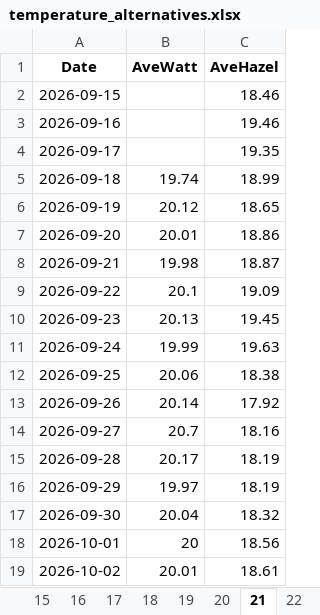
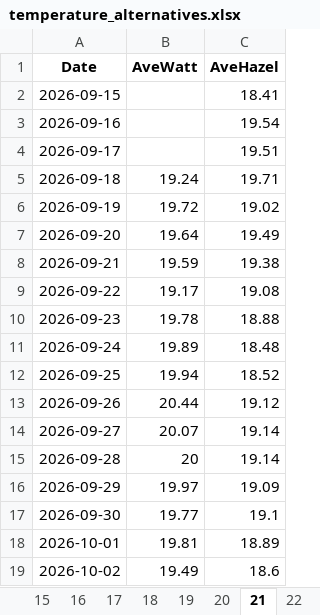
Before and after one commit to BDO-Science/ARG_SDM_modeling, an Excel workbook: SalmonCountR/app_data/2026/temperature_alternatives.xlsx, sheet 21, drawn as a sheet; only a part is shown; values as stored, in another font and other column widths than the file's, no borders; the diff covers the shown part only; the diff names each change by its address in the sheet, - before the commit and + after, or states it on an @@ line.

```diff
--- a/SalmonCountR/app_data/2026/temperature_alternatives.xlsx (sheet 21)
+++ b/SalmonCountR/app_data/2026/temperature_alternatives.xlsx (sheet 21)
-C2 (AveHazel): 18.46
+C2 (AveHazel): 18.41
-C3 (AveHazel): 19.46
+C3 (AveHazel): 19.54
-C4 (AveHazel): 19.35
+C4 (AveHazel): 19.51
-B5 (AveWatt): 19.74
+B5 (AveWatt): 19.24
-C5 (AveHazel): 18.99
+C5 (AveHazel): 19.71
-B6 (AveWatt): 20.12
+B6 (AveWatt): 19.72
-C6 (AveHazel): 18.65
+C6 (AveHazel): 19.02
-B7 (AveWatt): 20.01
+B7 (AveWatt): 19.64
-C7 (AveHazel): 18.86
+C7 (AveHazel): 19.49
-B8 (AveWatt): 19.98
+B8 (AveWatt): 19.59
-C8 (AveHazel): 18.87
+C8 (AveHazel): 19.38
-B9 (AveWatt): 20.1
+B9 (AveWatt): 19.17
-C9 (AveHazel): 19.09
+C9 (AveHazel): 19.08
-B10 (AveWatt): 20.13
+B10 (AveWatt): 19.78
-C10 (AveHazel): 19.45
+C10 (AveHazel): 18.88
-B11 (AveWatt): 19.99
+B11 (AveWatt): 19.89
-C11 (AveHazel): 19.63
+C11 (AveHazel): 18.48
-B12 (AveWatt): 20.06
+B12 (AveWatt): 19.94
-C12 (AveHazel): 18.38
+C12 (AveHazel): 18.52
-B13 (AveWatt): 20.14
+B13 (AveWatt): 20.44
-C13 (AveHazel): 17.92
+C13 (AveHazel): 19.12
-B14 (AveWatt): 20.7
+B14 (AveWatt): 20.07
-C14 (AveHazel): 18.16
+C14 (AveHazel): 19.14
-B15 (AveWatt): 20.17
+B15 (AveWatt): 20
-C15 (AveHazel): 18.19
+C15 (AveHazel): 19.14
-C16 (AveHazel): 18.19
+C16 (AveHazel): 19.09
-B17 (AveWatt): 20.04
+B17 (AveWatt): 19.77
-C17 (AveHazel): 18.32
+C17 (AveHazel): 19.1
-B18 (AveWatt): 20
+B18 (AveWatt): 19.81
-C18 (AveHazel): 18.56
+C18 (AveHazel): 18.89
-B19 (AveWatt): 20.01
+B19 (AveWatt): 19.49
-C19 (AveHazel): 18.61
+C19 (AveHazel): 18.6
```
Also changed, not shown: 118 edited cells elsewhere in this sheet, sheet 15, sheet 8, sheet 14, sheet 16, sheet 13, sheet 20, 12 more sheets, other sheet tabs, 20 other files.
